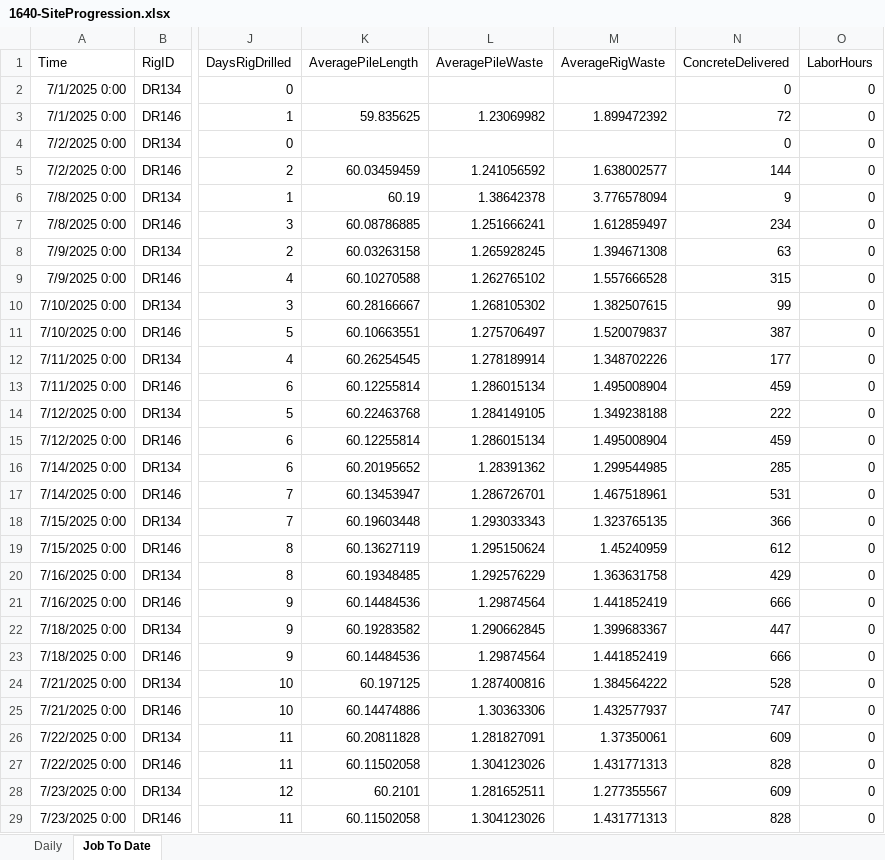
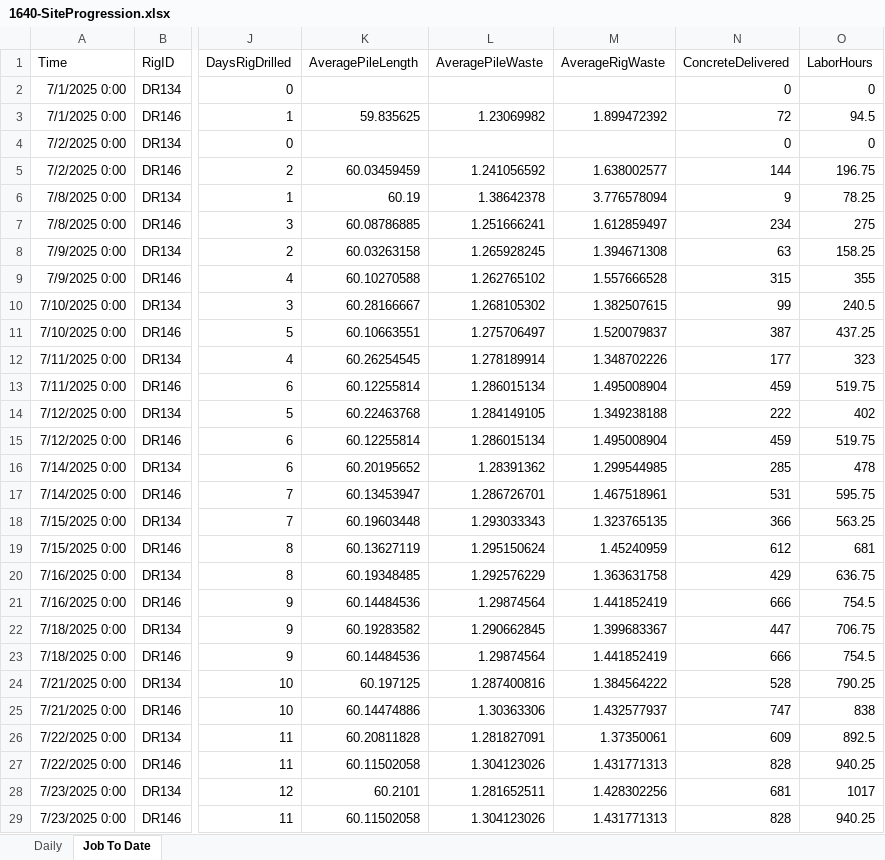
Before and after one commit to msdrillingapp/msdrillingapp.github.io, an Excel workbook: assets/data/Summary/1640-SiteProgression.xlsx, sheet Job To Date, drawn as a sheet; only a part is shown, gaps mark what is left out; values as stored, in another font and other column widths than the file's, no borders; the diff covers the shown part only; the diff names each change by its address in the sheet, - before the commit and + after, or states it on an @@ line.

```diff
--- a/assets/data/Summary/1640-SiteProgression.xlsx (sheet Job To Date)
+++ b/assets/data/Summary/1640-SiteProgression.xlsx (sheet Job To Date)
-O3 (LaborHours): 0
+O3 (LaborHours): 94.5
-O5 (LaborHours): 0
+O5 (LaborHours): 196.75
-O6 (LaborHours): 0
+O6 (LaborHours): 78.25
-O7 (LaborHours): 0
+O7 (LaborHours): 275
-O8 (LaborHours): 0
+O8 (LaborHours): 158.25
-O9 (LaborHours): 0
+O9 (LaborHours): 355
-O10 (LaborHours): 0
+O10 (LaborHours): 240.5
-O11 (LaborHours): 0
+O11 (LaborHours): 437.25
-O12 (LaborHours): 0
+O12 (LaborHours): 323
-O13 (LaborHours): 0
+O13 (LaborHours): 519.75
-O14 (LaborHours): 0
+O14 (LaborHours): 402
-O15 (LaborHours): 0
+O15 (LaborHours): 519.75
-O16 (LaborHours): 0
+O16 (LaborHours): 478
-O17 (LaborHours): 0
+O17 (LaborHours): 595.75
-O18 (LaborHours): 0
+O18 (LaborHours): 563.25
-O19 (LaborHours): 0
+O19 (LaborHours): 681
-O20 (LaborHours): 0
+O20 (LaborHours): 636.75
-O21 (LaborHours): 0
+O21 (LaborHours): 754.5
-O22 (LaborHours): 0
+O22 (LaborHours): 706.75
-O23 (LaborHours): 0
+O23 (LaborHours): 754.5
-O24 (LaborHours): 0
+O24 (LaborHours): 790.25
-O25 (LaborHours): 0
+O25 (LaborHours): 838
-O26 (LaborHours): 0
+O26 (LaborHours): 892.5
-O27 (LaborHours): 0
+O27 (LaborHours): 940.25
-M28 (AverageRigWaste): 1.277355567
+M28 (AverageRigWaste): 1.428302256
-N28 (ConcreteDelivered): 609
+N28 (ConcreteDelivered): 681
-O28 (LaborHours): 0
+O28 (LaborHours): 1017
-O29 (LaborHours): 0
+O29 (LaborHours): 940.25
```
Also changed, not shown: 76 edited cells elsewhere in this sheet, sheet Daily, assets/data/Summary/1633-SiteProgression.xlsx, 8 other files.
